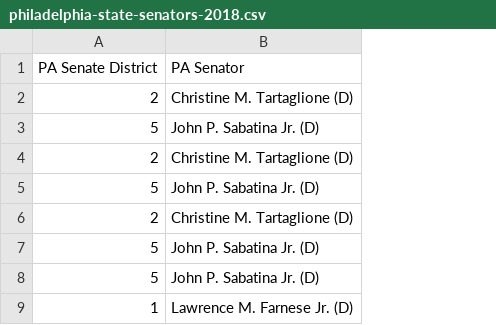
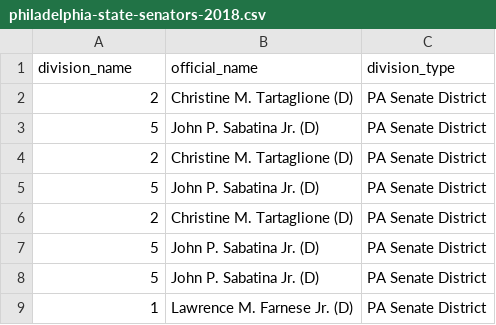
Before and after one commit to reclaimphiladelphia/reclaim_map, a CSV file: data/philadelphia-state-senators-2018.csv, drawn as a sheet; only a part is shown; removed rows and columns are numbered as before the commit, all else as after; the diff names each change by its address in the sheet, - before the commit and + after, or states it on an @@ line.

Commit message:
name state senators in spatial data

```diff
--- a/data/philadelphia-state-senators-2018.csv
+++ b/data/philadelphia-state-senators-2018.csv
+column C, rows 2-9: all PA Senate District
-row 1: PA Senate District | PA Senator
+row 1: division_name | official_name | division_type
```
Also changed, not shown: 3 other files.
